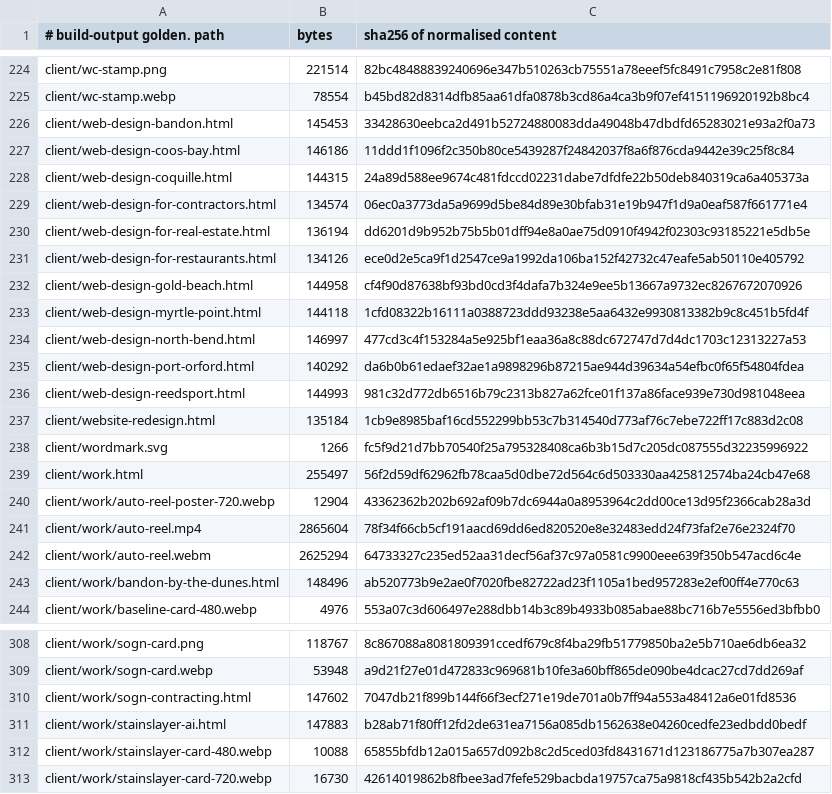
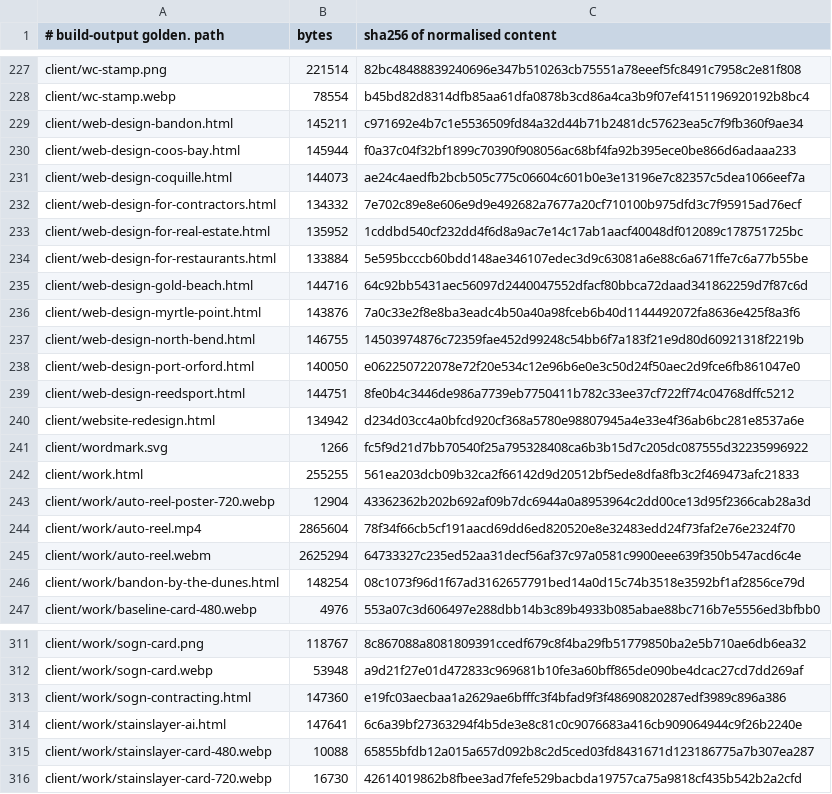
Before and after one commit to Preston2012/winterscode, a TSV file: .goldens/manifest.tsv, drawn as a sheet; only a part is shown, gaps mark what is left out; the diff covers the shown part only.

```diff
--- a/.goldens/manifest.tsv
+++ b/.goldens/manifest.tsv
@@ -225,16 +228,16 @@ client/wc-stamp.png	221514	82bc48488839240696e347b510263cb75551a78eeef5fc8491c79
 client/wc-stamp.webp	78554	b45bd82d8314dfb85aa61dfa0878b3cd86a4ca3b9f07ef4151196920192b8bc4
-client/web-design-bandon.html	145453	33428630eebca2d491b52724880083dda49048b47dbdfd65283021e93a2f0a73
-client/web-design-coos-bay.html	146186	11ddd1f1096f2c350b80ce5439287f24842037f8a6f876cda9442e39c25f8c84
-client/web-design-coquille.html	144315	24a89d588ee9674c481fdccd02231dabe7dfdfe22b50deb840319ca6a405373a
-client/web-design-for-contractors.html	134574	06ec0a3773da5a9699d5be84d89e30bfab31e19b947f1d9a0eaf587f661771e4
-client/web-design-for-real-estate.html	136194	dd6201d9b952b75b5b01dff94e8a0ae75d0910f4942f02303c93185221e5db5e
-client/web-design-for-restaurants.html	134126	ece0d2e5ca9f1d2547ce9a1992da106ba152f42732c47eafe5ab50110e405792
-client/web-design-gold-beach.html	144958	cf4f90d87638bf93bd0cd3f4dafa7b324e9ee5b13667a9732ec8267672070926
-client/web-design-myrtle-point.html	144118	1cfd08322b16111a0388723ddd93238e5aa6432e9930813382b9c8c451b5fd4f
-client/web-design-north-bend.html	146997	477cd3c4f153284a5e925bf1eaa36a8c88dc672747d7d4dc1703c12313227a53
-client/web-design-port-orford.html	140292	da6b0b61edaef32ae1a9898296b87215ae944d39634a54efbc0f65f54804fdea
-client/web-design-reedsport.html	144993	981c32d772db6516b79c2313b827a62fce01f137a86face939e730d981048eea
-client/website-redesign.html	135184	1cb9e8985baf16cd552299bb53c7b314540d773af76c7ebe722ff17c883d2c08
+client/web-design-bandon.html	145211	c971692e4b7c1e5536509fd84a32d44b71b2481dc57623ea5c7f9fb360f9ae34
+client/web-design-coos-bay.html	145944	f0a37c04f32bf1899c70390f908056ac68bf4fa92b395ece0be866d6adaaa233
+client/web-design-coquille.html	144073	ae24c4aedfb2bcb505c775c06604c601b0e3e13196e7c82357c5dea1066eef7a
+client/web-design-for-contractors.html	134332	7e702c89e8e606e9d9e492682a7677a20cf710100b975dfd3c7f95915ad76ecf
+client/web-design-for-real-estate.html	135952	1cddbd540cf232dd4f6d8a9ac7e14c17ab1aacf40048df012089c178751725bc
+client/web-design-for-restaurants.html	133884	5e595bcccb60bdd148ae346107edec3d9c63081a6e88c6a671ffe7c6a77b55be
+client/web-design-gold-beach.html	144716	64c92bb5431aec56097d2440047552dfacf80bbca72daad341862259d7f87c6d
+client/web-design-myrtle-point.html	143876	7a0c33e2f8e8ba3eadc4b50a40a98fceb6b40d1144492072fa8636e425f8a3f6
+client/web-design-north-bend.html	146755	14503974876c72359fae452d99248c54bb6f7a183f21e9d80d60921318f2219b
+client/web-design-port-orford.html	140050	e062250722078e72f20e534c12e96b6e0e3c50d24f50aec2d9fce6fb861047e0
+client/web-design-reedsport.html	144751	8fe0b4c3446de986a7739eb7750411b782c33ee37cf722ff74c04768dffc5212
+client/website-redesign.html	134942	d234d03cc4a0bfcd920cf368a5780e98807945a4e33e4f36ab6bc281e8537a6e
 client/wordmark.svg	1266	fc5f9d21d7bb70540f25a795328408ca6b3b15d7c205dc087555d32235996922
-client/work.html	255497	56f2d59df62962fb78caa5d0dbe72d564c6d503330aa425812574ba24cb47e68
+client/work.html	255255	561ea203dcb09b32ca2f66142d9d20512bf5ede8dfa8fb3c2f469473afc21833
 client/work/auto-reel-poster-720.webp	12904	43362362b202b692af09b7dc6944a0a8953964c2dd00ce13d95f2366cab28a3d
@@ -242,3 +245,3 @@ client/work/auto-reel.mp4	2865604	78f34f66cb5cf191aacd69dd6ed820520e8e32483edd24
 client/work/auto-reel.webm	2625294	64733327c235ed52aa31decf56af37c97a0581c9900eee639f350b547acd6c4e
-client/work/bandon-by-the-dunes.html	148496	ab520773b9e2ae0f7020fbe82722ad23f1105a1bed957283e2ef00ff4e770c63
+client/work/bandon-by-the-dunes.html	148254	08c1073f96d1f67ad3162657791bed14a0d15c74b3518e3592bf1af2856ce79d
 client/work/baseline-card-480.webp	4976	553a07c3d606497e288dbb14b3c89b4933b085abae88bc716b7e5556ed3bfbb0
@@ -309,4 +312,4 @@ client/work/sogn-card.png	118767	8c867088a8081809391ccedf679c8f4ba29fb51779850ba
 client/work/sogn-card.webp	53948	a9d21f27e01d472833c969681b10fe3a60bff865de090be4dcac27cd7dd269af
-client/work/sogn-contracting.html	147602	7047db21f899b144f66f3ecf271e19de701a0b7ff94a553a48412a6e01fd8536
-client/work/stainslayer-ai.html	147883	b28ab71f80ff12fd2de631ea7156a085db1562638e04260cedfe23edbdd0bedf
+client/work/sogn-contracting.html	147360	e19fc03aecbaa1a2629ae6bfffc3f4bfad9f3f48690820287edf3989c896a386
+client/work/stainslayer-ai.html	147641	6c6a39bf27363294f4b5de3e8c81c0c9076683a416cb909064944c9f26b2240e
 client/work/stainslayer-card-480.webp	10088	65855bfdb12a015a657d092b8c2d5ced03fd8431671d123186775a7b307ea287
```
Also changed, not shown: 3 added rows and 68 edited cells elsewhere in this file.
